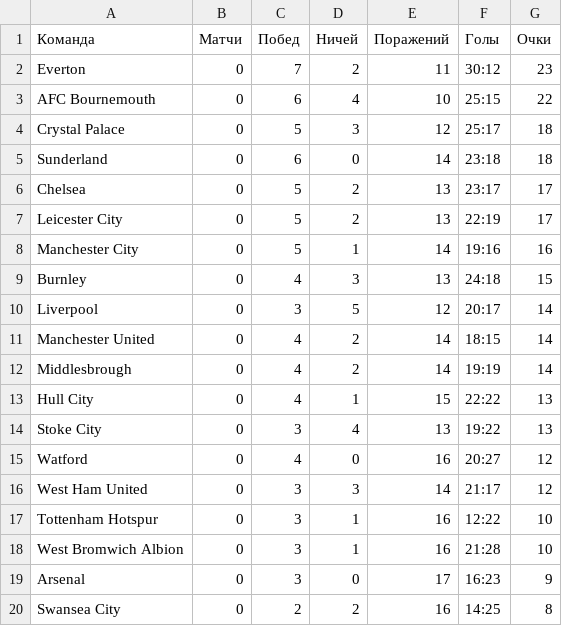
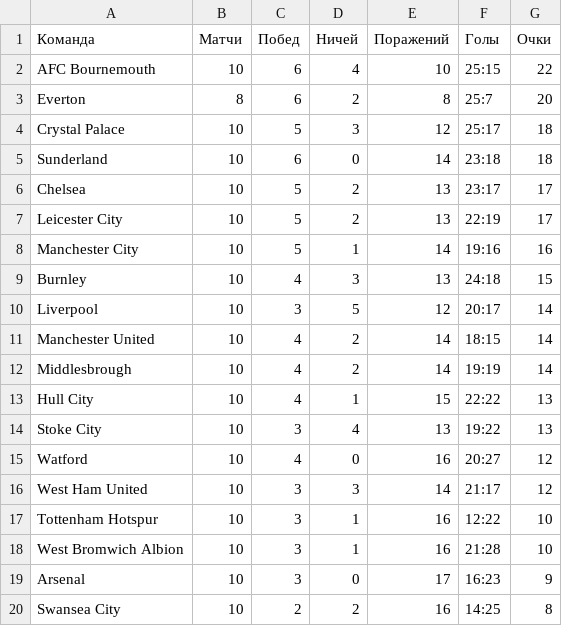
Before and after one commit to neopite/IntroToProg, a CSV file: src/IntroToProgLab1/csvFiles/results.csv, drawn as a sheet.

Commit message:
Added to the table x which means that the match did not take place and rewrote the gameResult () function, made a new rating

```diff
--- a/src/IntroToProgLab1/csvFiles/results.csv
+++ b/src/IntroToProgLab1/csvFiles/results.csv
@@ -1,20 +1,20 @@
 Команда,Матчи,Побед,Ничей,Поражений,Голы,Очки
-Everton,0,7,2,11,30:12,23
-AFC Bournemouth,0,6,4,10,25:15,22
-Crystal Palace,0,5,3,12,25:17,18
-Sunderland,0,6,0,14,23:18,18
-Chelsea,0,5,2,13,23:17,17
-Leicester City,0,5,2,13,22:19,17
-Manchester City,0,5,1,14,19:16,16
-Burnley,0,4,3,13,24:18,15
-Liverpool,0,3,5,12,20:17,14
-Manchester United,0,4,2,14,18:15,14
-Middlesbrough,0,4,2,14,19:19,14
-Hull City,0,4,1,15,22:22,13
-Stoke City,0,3,4,13,19:22,13
-Watford,0,4,0,16,20:27,12
-West Ham United,0,3,3,14,21:17,12
-Tottenham Hotspur,0,3,1,16,12:22,10
-West Bromwich Albion,0,3,1,16,21:28,10
-Arsenal,0,3,0,17,16:23,9
-Swansea City,0,2,2,16,14:25,8
+AFC Bournemouth,10,6,4,10,25:15,22
+Everton,8,6,2,8,25:7,20
+Crystal Palace,10,5,3,12,25:17,18
+Sunderland,10,6,0,14,23:18,18
+Chelsea,10,5,2,13,23:17,17
+Leicester City,10,5,2,13,22:19,17
+Manchester City,10,5,1,14,19:16,16
+Burnley,10,4,3,13,24:18,15
+Liverpool,10,3,5,12,20:17,14
+Manchester United,10,4,2,14,18:15,14
+Middlesbrough,10,4,2,14,19:19,14
+Hull City,10,4,1,15,22:22,13
+Stoke City,10,3,4,13,19:22,13
+Watford,10,4,0,16,20:27,12
+West Ham United,10,3,3,14,21:17,12
+Tottenham Hotspur,10,3,1,16,12:22,10
+West Bromwich Albion,10,3,1,16,21:28,10
+Arsenal,10,3,0,17,16:23,9
+Swansea City,10,2,2,16,14:25,8
```
Also changed, not shown: src/IntroToProgLab1/csvFiles/premier_league.csv, 3 other files.
